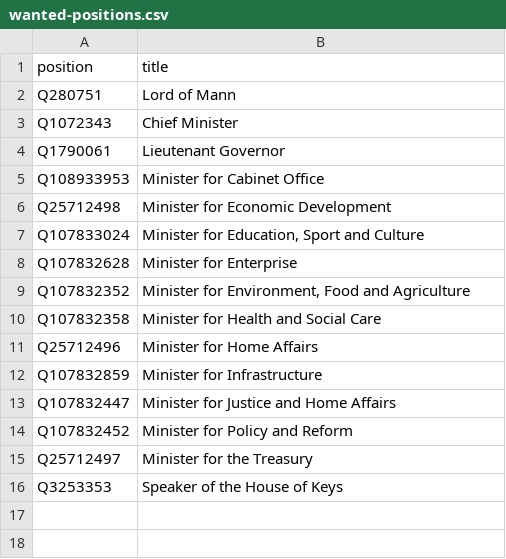
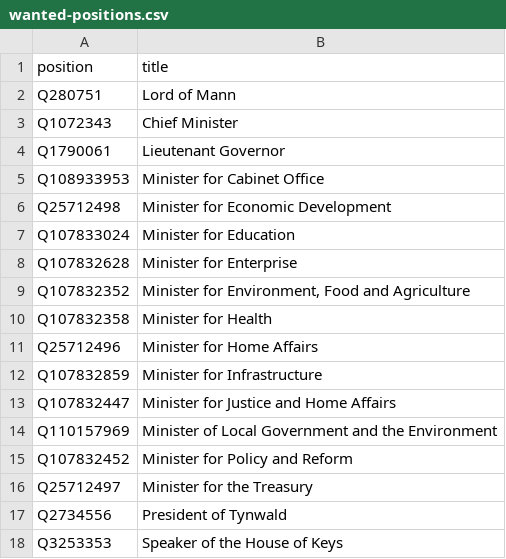
Before and after one commit to every-politician-scrapers/isle-of-man-cabinet, a CSV file: wikidata/wanted-positions.csv, drawn as a sheet.

Commit message:
add wanted positions

```diff
--- a/wikidata/wanted-positions.csv
+++ b/wikidata/wanted-positions.csv
@@ -6,6 +6,6 @@ Q108933953,Minister for Cabinet Office
 Q25712498,Minister for Economic Development
-Q107833024,"Minister for Education, Sport and Culture"
+Q107833024,"Minister for Education"
 Q107832628,Minister for Enterprise
 Q107832352,"Minister for Environment, Food and Agriculture"
-Q107832358,Minister for Health and Social Care
+Q107832358,Minister for Health
 Q25712496,Minister for Home Affairs
@@ -13,4 +13,6 @@ Q107832859,Minister for Infrastructure
 Q107832447,Minister for Justice and Home Affairs
+Q110157969,"Minister of Local Government and the Environment"
 Q107832452,Minister for Policy and Reform
 Q25712497,Minister for the Treasury
+Q2734556,President of Tynwald
 Q3253353,Speaker of the House of Keys
```
